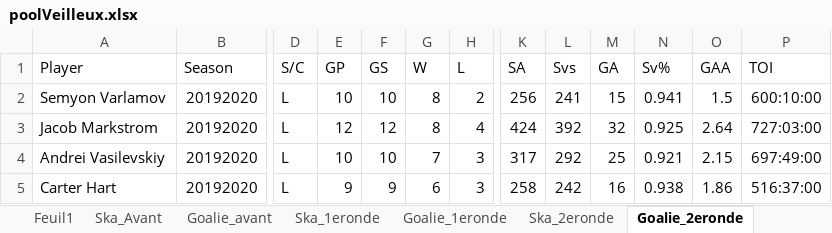
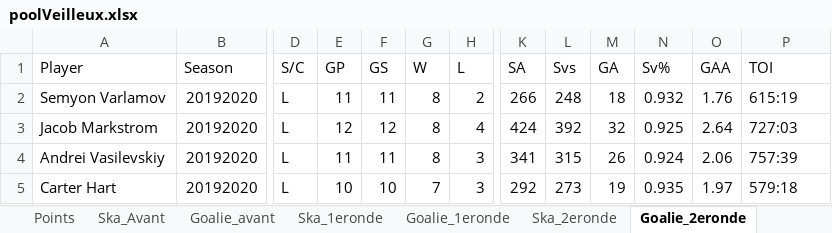
Before and after one commit to defoyalex/defoyalex.github.io, an Excel workbook: poolVeilleux.xlsx, sheet Goalie_2eronde, drawn as a sheet; only a part is shown, gaps mark what is left out; values as stored, in another font and other column widths than the file's, no borders; the diff covers the shown part only; the diff names each change by its address in the sheet, - before the commit and + after, or states it on an @@ line.

```diff
--- a/poolVeilleux.xlsx (sheet Goalie_2eronde)
+++ b/poolVeilleux.xlsx (sheet Goalie_2eronde)
-sheet tab: Feuil1
-E2 (GP): 10
+E2 (GP): 11
-F2 (GS): 10
+F2 (GS): 11
-K2 (SA): 256
+K2 (SA): 266
-L2 (Svs): 241
+L2 (Svs): 248
-M2 (GA): 15
+M2 (GA): 18
-N2 (Sv%): 0.941
+N2 (Sv%): 0.932
-O2 (GAA): 1.5
+O2 (GAA): 1.76
-P2 (TOI): 600:10:00
+P2 (TOI): 615:19
-P3 (TOI): 727:03:00
+P3 (TOI): 727:03
-E4 (GP): 10
+E4 (GP): 11
-F4 (GS): 10
+F4 (GS): 11
-G4 (W): 7
+G4 (W): 8
-K4 (SA): 317
+K4 (SA): 341
-L4 (Svs): 292
+L4 (Svs): 315
-M4 (GA): 25
+M4 (GA): 26
-N4 (Sv%): 0.921
+N4 (Sv%): 0.924
-O4 (GAA): 2.15
+O4 (GAA): 2.06
-P4 (TOI): 697:49:00
+P4 (TOI): 757:39
-E5 (GP): 9
+E5 (GP): 10
-F5 (GS): 9
+F5 (GS): 10
-G5 (W): 6
+G5 (W): 7
-K5 (SA): 258
+K5 (SA): 292
-L5 (Svs): 242
+L5 (Svs): 273
-M5 (GA): 16
+M5 (GA): 19
-N5 (Sv%): 0.938
+N5 (Sv%): 0.935
-O5 (GAA): 1.86
+O5 (GAA): 1.97
-P5 (TOI): 516:37:00
+P5 (TOI): 579:18
```
Also changed, not shown: 4 added rows, 2 removed rows, 38 edited cells and cell formats elsewhere in this sheet, sheet Ska_2eronde, sheet Points, sheet CLASSEMENT, sheet PICKS, formulas that keep their value, 3 other files.
